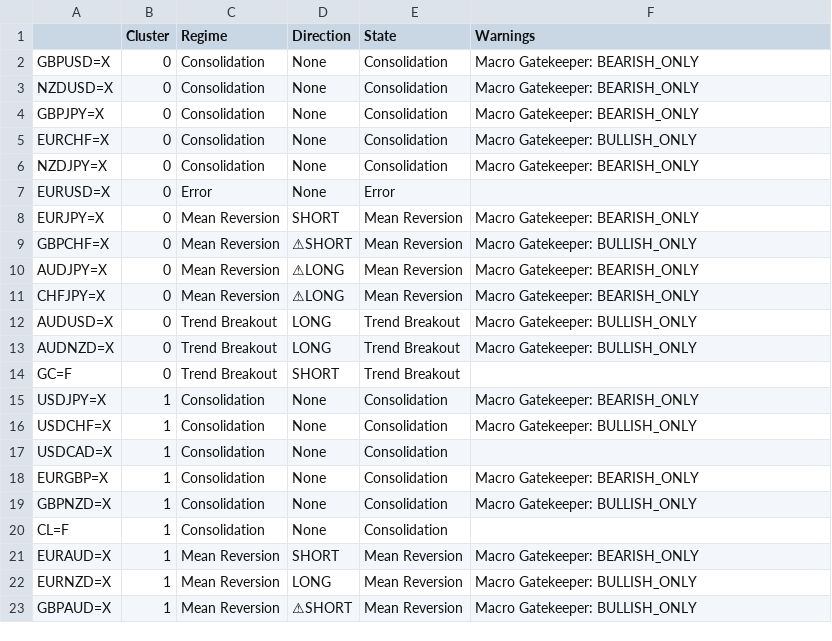
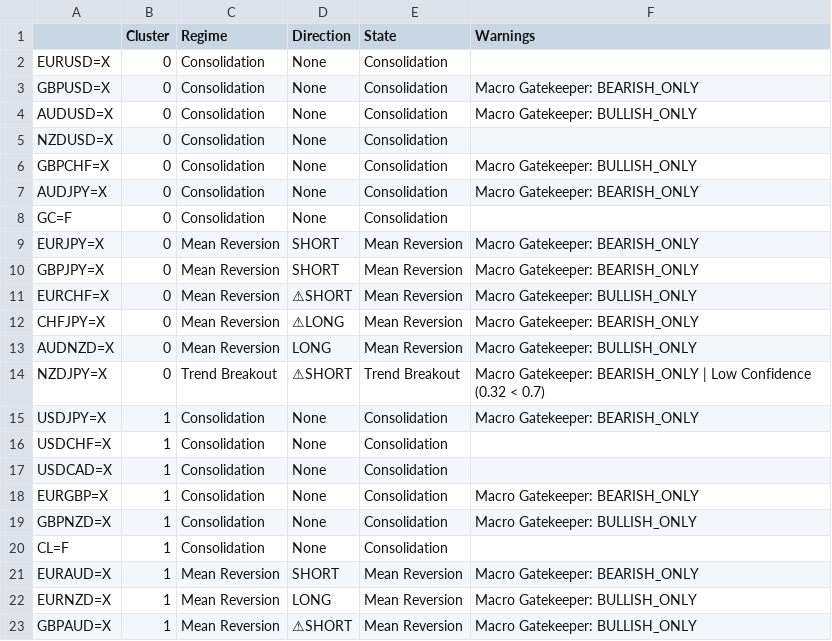
Before and after one commit to victorlemasi/HMM-CODE, a CSV file: analysis_summary.csv, drawn as a sheet; removed rows and columns are numbered as before the commit, all else as after; the diff names each change by its address in the sheet, - before the commit and + after, or states it on an @@ line.

```diff
--- a/analysis_summary.csv
+++ b/analysis_summary.csv
+row 2: EURUSD=X | 0 | Consolidation | None | Consolidation
+row 4: AUDUSD=X | 0 | Consolidation | None | Consolidation | Macro Gatekeeper: BULLISH_ONLY
-F5 (Warnings): Macro Gatekeeper: BEARISH_ONLY
+F5 (Warnings): (empty)
-row 4: GBPJPY=X | 0 | Consolidation | None | Consolidation | Macro Gatekeeper: BEARISH_ONLY
-A6: EURCHF=X
+A6: GBPCHF=X
-A7: NZDJPY=X
+A7: AUDJPY=X
-row 7: EURUSD=X | 0 | Error | None | Error
+row 8: GC=F | 0 | Consolidation | None | Consolidation
+row 10: GBPJPY=X | 0 | Mean Reversion | SHORT | Mean Reversion | Macro Gatekeeper: BEARISH_ONLY
-A11: GBPCHF=X
+A11: EURCHF=X
-row 10: AUDJPY=X | 0 | Mean Reversion | ⚠LONG | Mean Reversion | Macro Gatekeeper: BEARISH_ONLY
-row 12: AUDUSD=X | 0 | Trend Breakout | LONG | Trend Breakout | Macro Gatekeeper: BULLISH_ONLY
-C13 (Regime): Trend Breakout
+C13 (Regime): Mean Reversion
-E13 (State): Trend Breakout
+E13 (State): Mean Reversion
-A14: GC=F
+A14: NZDJPY=X
-D14 (Direction): SHORT
+D14 (Direction): ⚠SHORT
-F14 (Warnings): (empty)
+F14 (Warnings): Macro Gatekeeper: BEARISH_ONLY | Low Confidence (0.32 < 0.7)
-F16 (Warnings): Macro Gatekeeper: BULLISH_ONLY
+F16 (Warnings): (empty)
```
Also changed, not shown: backtest_results.csv, backtest_trade_log.csv, 4 other files.
